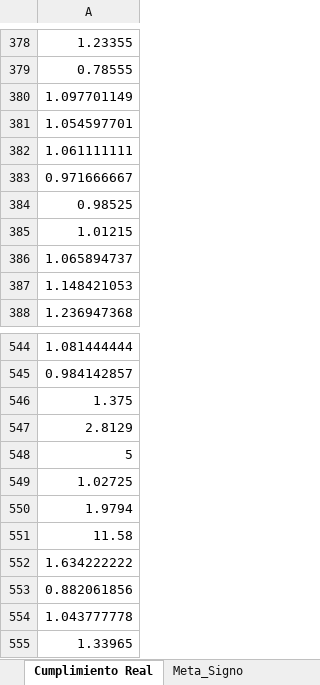
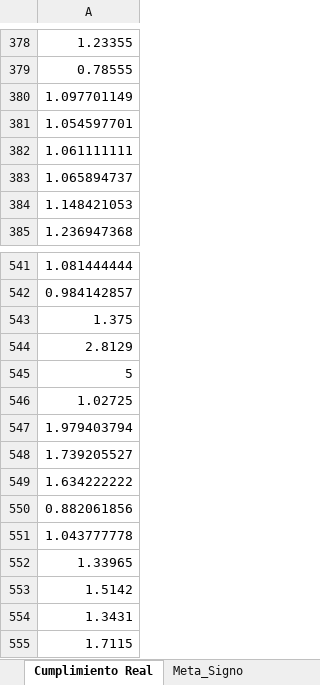
Before and after one commit to Ximena5745/Sistema_Indicadores_Poli, an Excel workbook: artifacts/consolidado_valores_unicos_mapeo.xlsx, sheet Cumplimiento Real, drawn as a sheet; only a part is shown, gaps mark what is left out; the shorter side is filled out with more unchanged rows; values as stored, in another font and other column widths than the file's, no borders; removed rows and columns are numbered as before the commit, all else as after; the diff names each change by its address in the sheet, - before the commit and + after, or states it on an @@ line.

```diff
--- a/artifacts/consolidado_valores_unicos_mapeo.xlsx (sheet Cumplimiento Real)
+++ b/artifacts/consolidado_valores_unicos_mapeo.xlsx (sheet Cumplimiento Real)
-row 383: 0.971666667
-row 384: 0.98525
-row 385: 1.01215
-A547: 1.9794
+A547: 1.979403794
-A548: 11.58
+A548: 1.739205527
```
Also changed, not shown: sheet Meta, sheet cumplimiento_pct, artifacts/consolidado_columnas_originales.xlsx, artifacts/sunburst_diag_grouped.xlsx, 6 other files.
